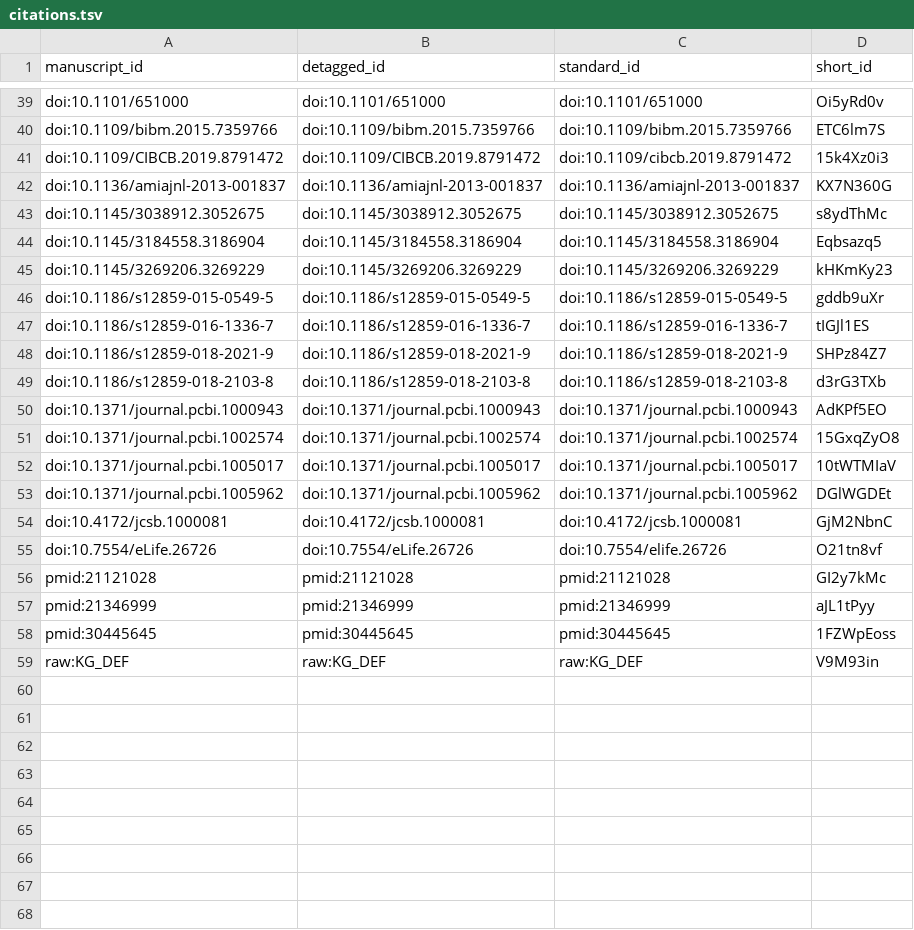
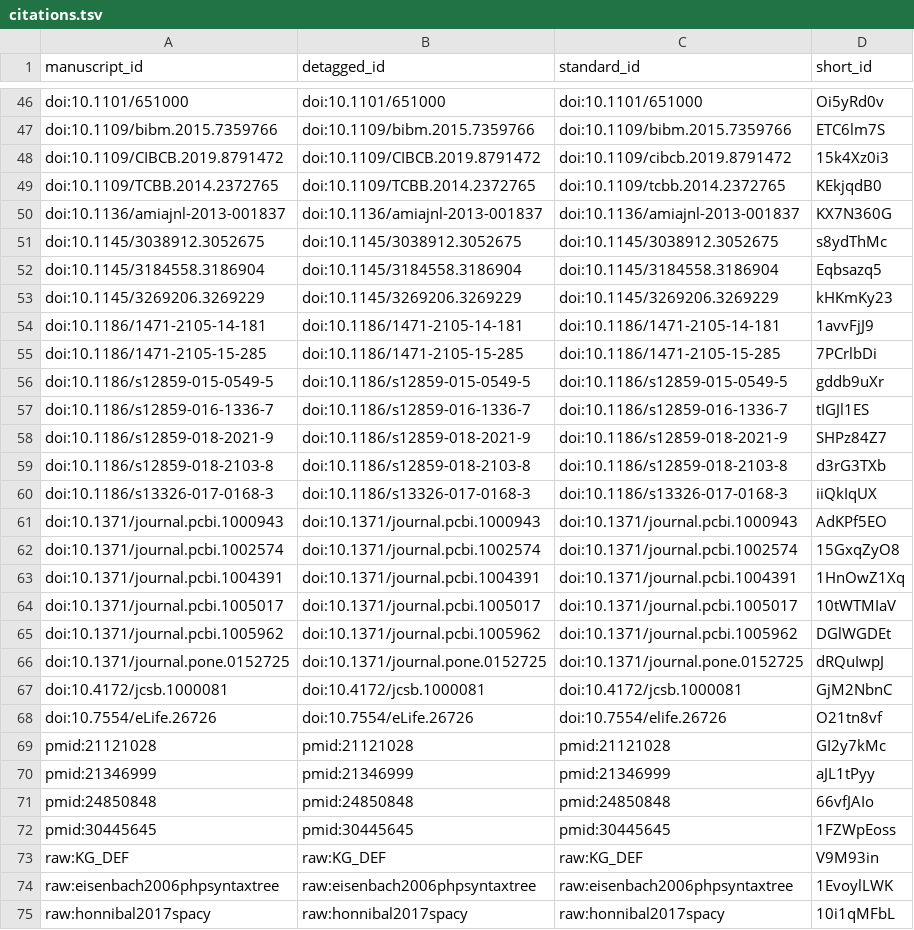
Before and after one commit to greenelab/knowledge-graph-review, a TSV file: citations.tsv, drawn as a sheet; only a part is shown, gaps mark what is left out; the diff covers the shown part only.

```diff
--- a/citations.tsv
+++ b/citations.tsv
@@ -41,2 +48,3 @@ doi:10.1109/bibm.2015.7359766	doi:10.1109/bibm.2015.7359766	doi:10.1109/bibm.201
 doi:10.1109/CIBCB.2019.8791472	doi:10.1109/CIBCB.2019.8791472	doi:10.1109/cibcb.2019.8791472	15k4Xz0i3
+doi:10.1109/TCBB.2014.2372765	doi:10.1109/TCBB.2014.2372765	doi:10.1109/tcbb.2014.2372765	KEkjqdB0
 doi:10.1136/amiajnl-2013-001837	doi:10.1136/amiajnl-2013-001837	doi:10.1136/amiajnl-2013-001837	KX7N360G
@@ -45,2 +53,4 @@ doi:10.1145/3184558.3186904	doi:10.1145/3184558.3186904	doi:10.1145/3184558.3186
 doi:10.1145/3269206.3269229	doi:10.1145/3269206.3269229	doi:10.1145/3269206.3269229	kHKmKy23
+doi:10.1186/1471-2105-14-181	doi:10.1186/1471-2105-14-181	doi:10.1186/1471-2105-14-181	1avvFjJ9
+doi:10.1186/1471-2105-15-285	doi:10.1186/1471-2105-15-285	doi:10.1186/1471-2105-15-285	7PCrlbDi
 doi:10.1186/s12859-015-0549-5	doi:10.1186/s12859-015-0549-5	doi:10.1186/s12859-015-0549-5	gddb9uXr
@@ -49,6 +59,9 @@ doi:10.1186/s12859-018-2021-9	doi:10.1186/s12859-018-2021-9	doi:10.1186/s12859-0
 doi:10.1186/s12859-018-2103-8	doi:10.1186/s12859-018-2103-8	doi:10.1186/s12859-018-2103-8	d3rG3TXb
+doi:10.1186/s13326-017-0168-3	doi:10.1186/s13326-017-0168-3	doi:10.1186/s13326-017-0168-3	iiQkIqUX
 doi:10.1371/journal.pcbi.1000943	doi:10.1371/journal.pcbi.1000943	doi:10.1371/journal.pcbi.1000943	AdKPf5EO
 doi:10.1371/journal.pcbi.1002574	doi:10.1371/journal.pcbi.1002574	doi:10.1371/journal.pcbi.1002574	15GxqZyO8
+doi:10.1371/journal.pcbi.1004391	doi:10.1371/journal.pcbi.1004391	doi:10.1371/journal.pcbi.1004391	1HnOwZ1Xq
 doi:10.1371/journal.pcbi.1005017	doi:10.1371/journal.pcbi.1005017	doi:10.1371/journal.pcbi.1005017	10tWTMIaV
 doi:10.1371/journal.pcbi.1005962	doi:10.1371/journal.pcbi.1005962	doi:10.1371/journal.pcbi.1005962	DGlWGDEt
+doi:10.1371/journal.pone.0152725	doi:10.1371/journal.pone.0152725	doi:10.1371/journal.pone.0152725	dRQuIwpJ
 doi:10.4172/jcsb.1000081	doi:10.4172/jcsb.1000081	doi:10.4172/jcsb.1000081	GjM2NbnC
@@ -57,3 +70,6 @@ pmid:21121028	pmid:21121028	pmid:21121028	GI2y7kMc
 pmid:21346999	pmid:21346999	pmid:21346999	aJL1tPyy
+pmid:24850848	pmid:24850848	pmid:24850848	66vfJAIo
 pmid:30445645	pmid:30445645	pmid:30445645	1FZWpEoss
 raw:KG_DEF	raw:KG_DEF	raw:KG_DEF	V9M93in
+raw:eisenbach2006phpsyntaxtree	raw:eisenbach2006phpsyntaxtree	raw:eisenbach2006phpsyntaxtree	1EvoylLWK
+raw:honnibal2017spacy	raw:honnibal2017spacy	raw:honnibal2017spacy	10i1qMFbL
```
Also changed, not shown: 7 added rows elsewhere in this file, 5 other files.
